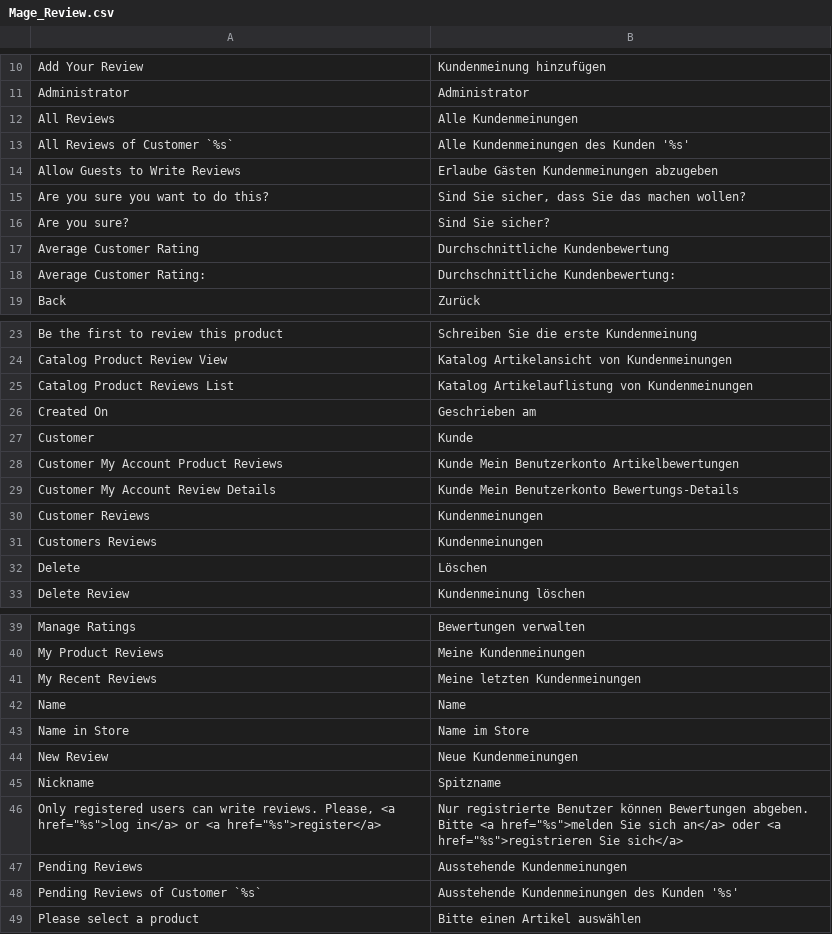
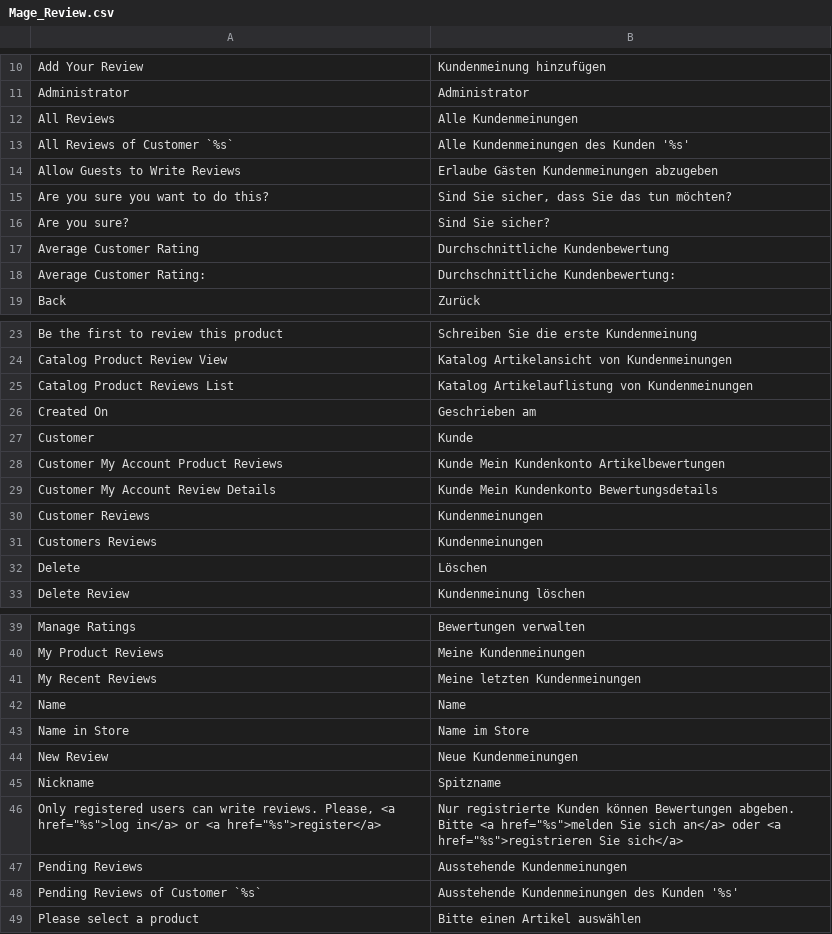
Before and after one commit to riconeitzel/German_LocalePack_de_DE, a CSV file: app/locale/de_DE/Mage_Review.csv, drawn as a sheet; only a part is shown, gaps mark what is left out.

Commit message:
Wording, done

```diff
--- a/app/locale/de_DE/Mage_Review.csv
+++ b/app/locale/de_DE/Mage_Review.csv
@@ -14,3 +14,3 @@
 "Allow Guests to Write Reviews","Erlaube Gästen Kundenmeinungen abzugeben"
-"Are you sure you want to do this?","Sind Sie sicher, dass Sie das machen wollen?"
+"Are you sure you want to do this?","Sind Sie sicher, dass Sie das tun möchten?"
 "Are you sure?","Sind Sie sicher?"
@@ -27,4 +27,4 @@
 "Customer","Kunde"
-"Customer My Account Product Reviews","Kunde Mein Benutzerkonto Artikelbewertungen"
-"Customer My Account Review Details","Kunde Mein Benutzerkonto Bewertungs-Details"
+"Customer My Account Product Reviews","Kunde Mein Kundenkonto Artikelbewertungen"
+"Customer My Account Review Details","Kunde Mein Kundenkonto Bewertungsdetails"
 "Customer Reviews","Kundenmeinungen"
@@ -45,3 +45,3 @@
 "Nickname","Spitzname"
-"Only registered users can write reviews. Please, <a href=""%s"">log in</a> or <a href=""%s"">register</a>","Nur registrierte Benutzer können Bewertungen abgeben. Bitte <a href=""%s"">melden Sie sich an</a> oder <a href=""%s"">registrieren Sie sich</a>"
+"Only registered users can write reviews. Please, <a href=""%s"">log in</a> or <a href=""%s"">register</a>","Nur registrierte Kunden können Bewertungen abgeben. Bitte <a href=""%s"">melden Sie sich an</a> oder <a href=""%s"">registrieren Sie sich</a>"
 "Pending Reviews","Ausstehende Kundenmeinungen"
```
